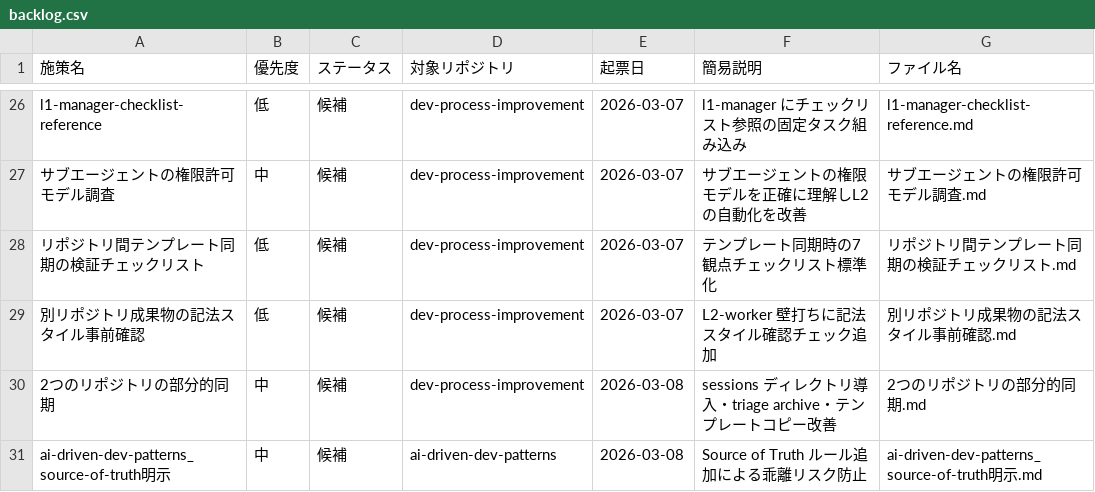
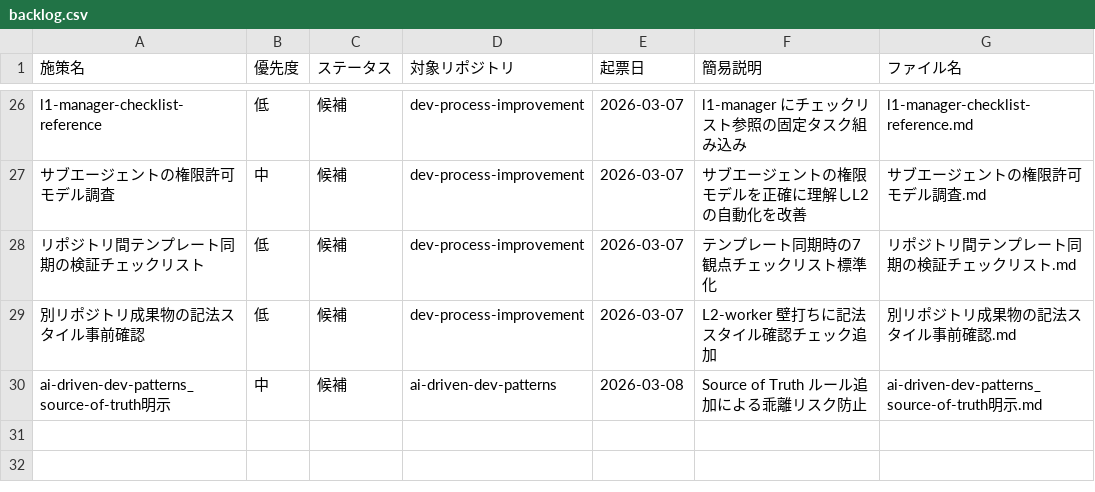
Before and after one commit to ryo12-n/dev-process-improvement, a CSV file: backlog/backlog.csv, drawn as a sheet; only a part is shown, gaps mark what is left out; the diff names each change by its address in the sheet, - before the commit and + after, or states it on an @@ line.

```diff
--- a/backlog/backlog.csv
+++ b/backlog/backlog.csv
-row 30: 2つのリポジトリの部分的同期 | 中 | 候補 | dev-process-improvement | 2026-03-08 | sessions ディレクトリ導入・triage archive・テンプレートコピー改善 | 2つのリポジトリの部分的同期.md
```
Also changed, not shown: 10 other files.
